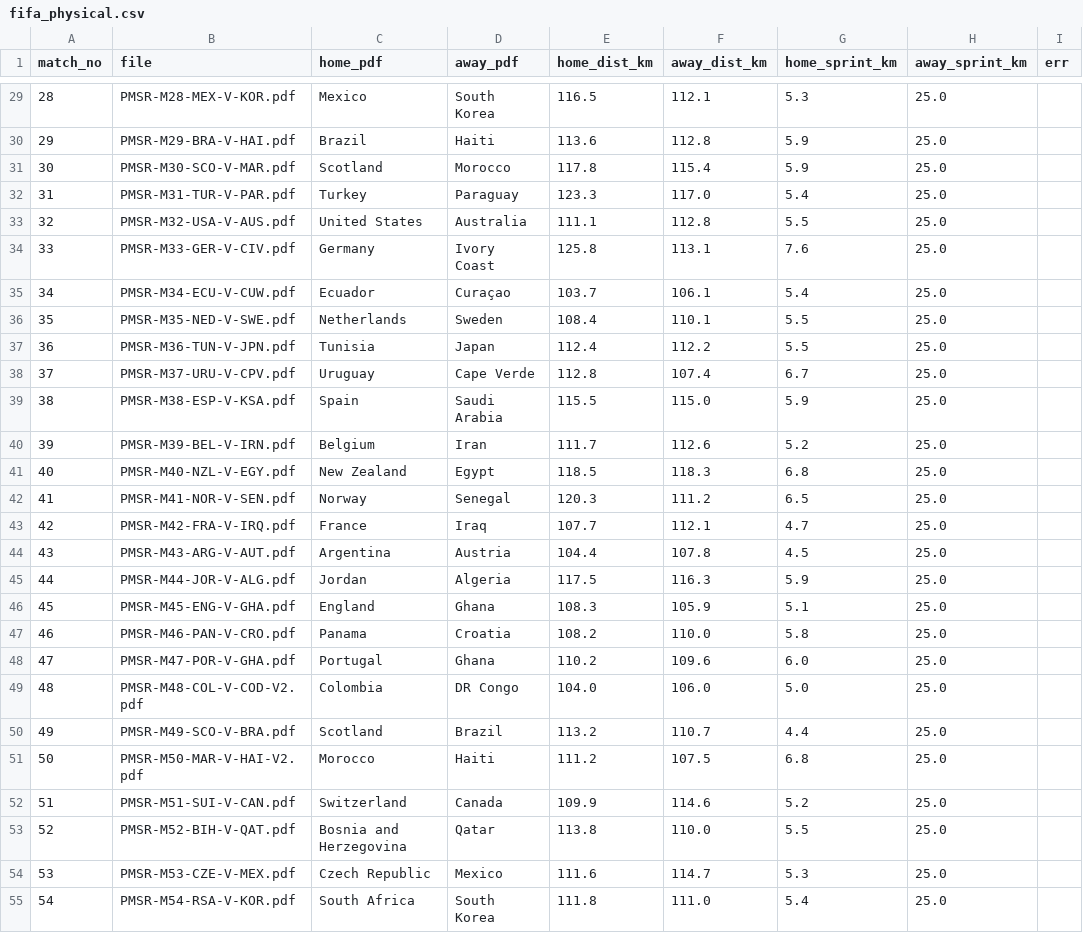
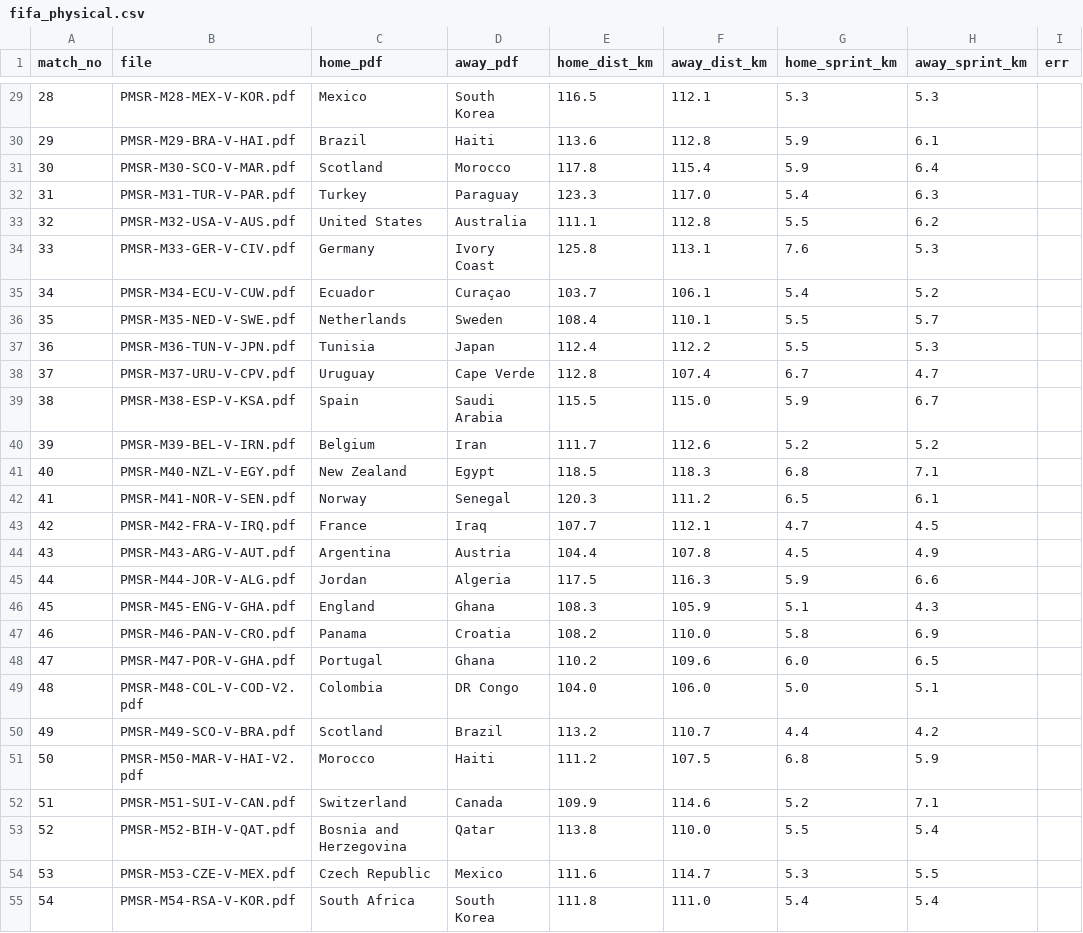
Before and after one commit to YSKM523/worldcup-oracle, a CSV file: research/weather_effect/out/fifa_physical.csv, drawn as a sheet; only a part is shown, gaps mark what is left out; the diff covers the shown part only.

```diff
--- a/research/weather_effect/out/fifa_physical.csv
+++ b/research/weather_effect/out/fifa_physical.csv
@@ -29,27 +29,27 @@ match_no,file,home_pdf,away_pdf,home_dist_km,away_dist_km,home_sprint_km,away_sp
-28,PMSR-M28-MEX-V-KOR.pdf,Mexico,South Korea,116.5,112.1,5.3,25.0,
-29,PMSR-M29-BRA-V-HAI.pdf,Brazil,Haiti,113.6,112.8,5.9,25.0,
-30,PMSR-M30-SCO-V-MAR.pdf,Scotland,Morocco,117.8,115.4,5.9,25.0,
-31,PMSR-M31-TUR-V-PAR.pdf,Turkey,Paraguay,123.3,117.0,5.4,25.0,
-32,PMSR-M32-USA-V-AUS.pdf,United States,Australia,111.1,112.8,5.5,25.0,
-33,PMSR-M33-GER-V-CIV.pdf,Germany,Ivory Coast,125.8,113.1,7.6,25.0,
-34,PMSR-M34-ECU-V-CUW.pdf,Ecuador,Curaçao,103.7,106.1,5.4,25.0,
-35,PMSR-M35-NED-V-SWE.pdf,Netherlands,Sweden,108.4,110.1,5.5,25.0,
-36,PMSR-M36-TUN-V-JPN.pdf,Tunisia,Japan,112.4,112.2,5.5,25.0,
-37,PMSR-M37-URU-V-CPV.pdf,Uruguay,Cape Verde,112.8,107.4,6.7,25.0,
-38,PMSR-M38-ESP-V-KSA.pdf,Spain,Saudi Arabia,115.5,115.0,5.9,25.0,
-39,PMSR-M39-BEL-V-IRN.pdf,Belgium,Iran,111.7,112.6,5.2,25.0,
-40,PMSR-M40-NZL-V-EGY.pdf,New Zealand,Egypt,118.5,118.3,6.8,25.0,
-41,PMSR-M41-NOR-V-SEN.pdf,Norway,Senegal,120.3,111.2,6.5,25.0,
-42,PMSR-M42-FRA-V-IRQ.pdf,France,Iraq,107.7,112.1,4.7,25.0,
-43,PMSR-M43-ARG-V-AUT.pdf,Argentina,Austria,104.4,107.8,4.5,25.0,
-44,PMSR-M44-JOR-V-ALG.pdf,Jordan,Algeria,117.5,116.3,5.9,25.0,
-45,PMSR-M45-ENG-V-GHA.pdf,England,Ghana,108.3,105.9,5.1,25.0,
-46,PMSR-M46-PAN-V-CRO.pdf,Panama,Croatia,108.2,110.0,5.8,25.0,
-47,PMSR-M47-POR-V-GHA.pdf,Portugal,Ghana,110.2,109.6,6.0,25.0,
-48,PMSR-M48-COL-V-COD-V2.pdf,Colombia,DR Congo,104.0,106.0,5.0,25.0,
-49,PMSR-M49-SCO-V-BRA.pdf,Scotland,Brazil,113.2,110.7,4.4,25.0,
-50,PMSR-M50-MAR-V-HAI-V2.pdf,Morocco,Haiti,111.2,107.5,6.8,25.0,
-51,PMSR-M51-SUI-V-CAN.pdf,Switzerland,Canada,109.9,114.6,5.2,25.0,
-52,PMSR-M52-BIH-V-QAT.pdf,Bosnia and Herzegovina,Qatar,113.8,110.0,5.5,25.0,
-53,PMSR-M53-CZE-V-MEX.pdf,Czech Republic,Mexico,111.6,114.7,5.3,25.0,
-54,PMSR-M54-RSA-V-KOR.pdf,South Africa,South Korea,111.8,111.0,5.4,25.0,
+28,PMSR-M28-MEX-V-KOR.pdf,Mexico,South Korea,116.5,112.1,5.3,5.3,
+29,PMSR-M29-BRA-V-HAI.pdf,Brazil,Haiti,113.6,112.8,5.9,6.1,
+30,PMSR-M30-SCO-V-MAR.pdf,Scotland,Morocco,117.8,115.4,5.9,6.4,
+31,PMSR-M31-TUR-V-PAR.pdf,Turkey,Paraguay,123.3,117.0,5.4,6.3,
+32,PMSR-M32-USA-V-AUS.pdf,United States,Australia,111.1,112.8,5.5,6.2,
+33,PMSR-M33-GER-V-CIV.pdf,Germany,Ivory Coast,125.8,113.1,7.6,5.3,
+34,PMSR-M34-ECU-V-CUW.pdf,Ecuador,Curaçao,103.7,106.1,5.4,5.2,
+35,PMSR-M35-NED-V-SWE.pdf,Netherlands,Sweden,108.4,110.1,5.5,5.7,
+36,PMSR-M36-TUN-V-JPN.pdf,Tunisia,Japan,112.4,112.2,5.5,5.3,
+37,PMSR-M37-URU-V-CPV.pdf,Uruguay,Cape Verde,112.8,107.4,6.7,4.7,
+38,PMSR-M38-ESP-V-KSA.pdf,Spain,Saudi Arabia,115.5,115.0,5.9,6.7,
+39,PMSR-M39-BEL-V-IRN.pdf,Belgium,Iran,111.7,112.6,5.2,5.2,
+40,PMSR-M40-NZL-V-EGY.pdf,New Zealand,Egypt,118.5,118.3,6.8,7.1,
+41,PMSR-M41-NOR-V-SEN.pdf,Norway,Senegal,120.3,111.2,6.5,6.1,
+42,PMSR-M42-FRA-V-IRQ.pdf,France,Iraq,107.7,112.1,4.7,4.5,
+43,PMSR-M43-ARG-V-AUT.pdf,Argentina,Austria,104.4,107.8,4.5,4.9,
+44,PMSR-M44-JOR-V-ALG.pdf,Jordan,Algeria,117.5,116.3,5.9,6.6,
+45,PMSR-M45-ENG-V-GHA.pdf,England,Ghana,108.3,105.9,5.1,4.3,
+46,PMSR-M46-PAN-V-CRO.pdf,Panama,Croatia,108.2,110.0,5.8,6.9,
+47,PMSR-M47-POR-V-GHA.pdf,Portugal,Ghana,110.2,109.6,6.0,6.5,
+48,PMSR-M48-COL-V-COD-V2.pdf,Colombia,DR Congo,104.0,106.0,5.0,5.1,
+49,PMSR-M49-SCO-V-BRA.pdf,Scotland,Brazil,113.2,110.7,4.4,4.2,
+50,PMSR-M50-MAR-V-HAI-V2.pdf,Morocco,Haiti,111.2,107.5,6.8,5.9,
+51,PMSR-M51-SUI-V-CAN.pdf,Switzerland,Canada,109.9,114.6,5.2,7.1,
+52,PMSR-M52-BIH-V-QAT.pdf,Bosnia and Herzegovina,Qatar,113.8,110.0,5.5,5.4,
+53,PMSR-M53-CZE-V-MEX.pdf,Czech Republic,Mexico,111.6,114.7,5.3,5.5,
+54,PMSR-M54-RSA-V-KOR.pdf,South Africa,South Korea,111.8,111.0,5.4,5.4,
```
Also changed, not shown: 45 edited cells elsewhere in this file, research/weather_effect/out/halftime_goals.csv, research/weather_effect/out/matches_weather.csv, 29 other files.
